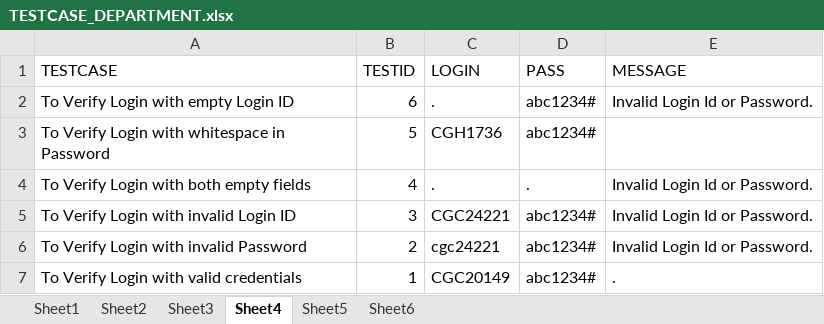
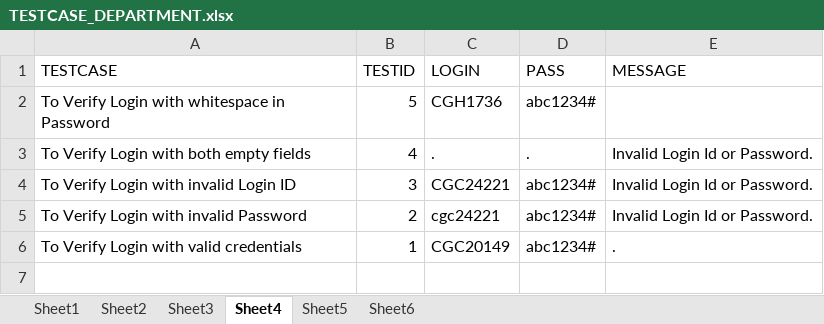
Before and after one commit to Capri-Global-Capital-Ltd/cube-web-automation, an Excel workbook: File/TESTCASE_DEPARTMENT.xlsx, sheet Sheet4, drawn as a sheet; values as stored, in another font and other column widths than the file's, no borders; the diff names each change by its address in the sheet, - before the commit and + after, or states it on an @@ line.

```diff
--- a/File/TESTCASE_DEPARTMENT.xlsx (sheet Sheet4)
+++ b/File/TESTCASE_DEPARTMENT.xlsx (sheet Sheet4)
-row 2: To Verify Login with empty Login ID | 6 | . | abc1234# | Invalid Login Id or Password.
```
Also changed, not shown: sheet Sheet5, sheet Sheet1, File/TESTCASES_CUBE_LOGIN.xlsx, 8 other files.
